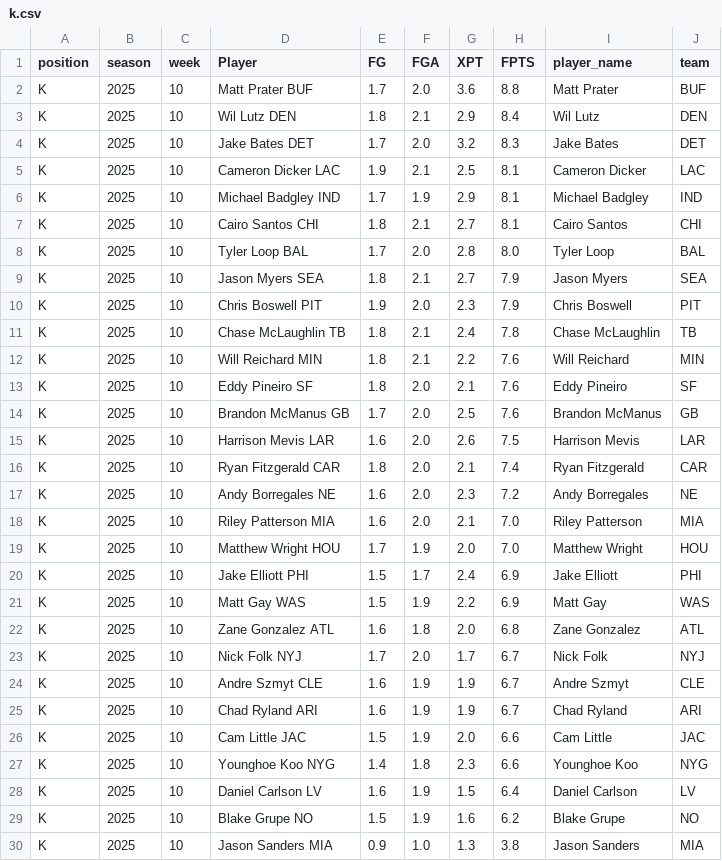
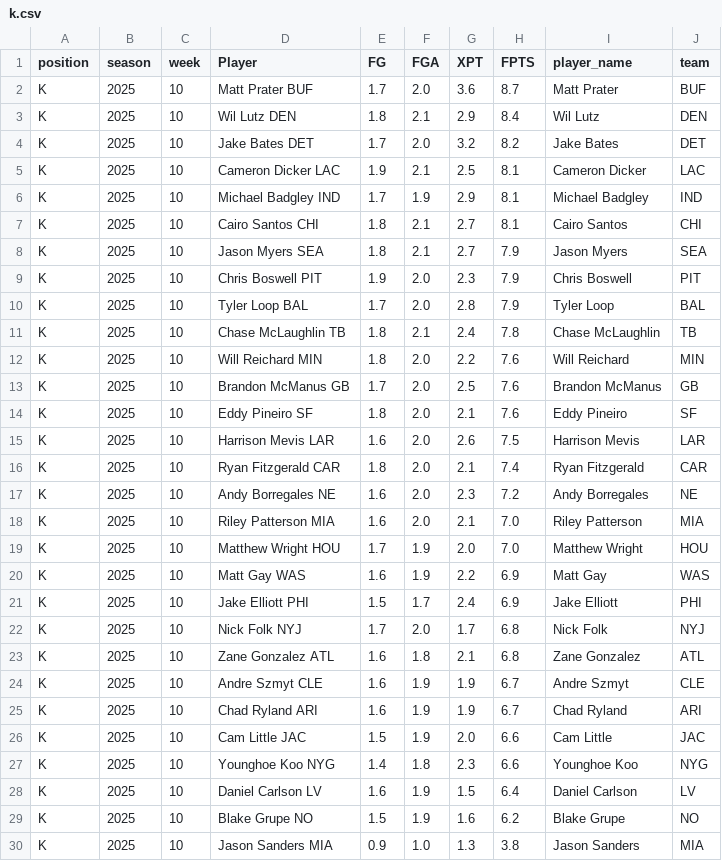
Before and after one commit to KoBeWa/fantasypros-projections, a CSV file: data/2025/week_current/k.csv, drawn as a sheet; only a part is shown; the diff covers the shown part only.

```diff
--- a/data/2025/week_current/k.csv
+++ b/data/2025/week_current/k.csv
@@ -1,5 +1,5 @@
 position,season,week,Player,FG,FGA,XPT,FPTS,player_name,team
-K,2025,10,Matt Prater BUF,1.7,2.0,3.6,8.8,Matt Prater,BUF
+K,2025,10,Matt Prater BUF,1.7,2.0,3.6,8.7,Matt Prater,BUF
 K,2025,10,Wil Lutz DEN,1.8,2.1,2.9,8.4,Wil Lutz,DEN
-K,2025,10,Jake Bates DET,1.7,2.0,3.2,8.3,Jake Bates,DET
+K,2025,10,Jake Bates DET,1.7,2.0,3.2,8.2,Jake Bates,DET
 K,2025,10,Cameron Dicker LAC,1.9,2.1,2.5,8.1,Cameron Dicker,LAC
@@ -7,9 +7,9 @@ K,2025,10,Michael Badgley IND,1.7,1.9,2.9,8.1,Michael Badgley,IND
 K,2025,10,Cairo Santos CHI,1.8,2.1,2.7,8.1,Cairo Santos,CHI
-K,2025,10,Tyler Loop BAL,1.7,2.0,2.8,8.0,Tyler Loop,BAL
 K,2025,10,Jason Myers SEA,1.8,2.1,2.7,7.9,Jason Myers,SEA
 K,2025,10,Chris Boswell PIT,1.9,2.0,2.3,7.9,Chris Boswell,PIT
+K,2025,10,Tyler Loop BAL,1.7,2.0,2.8,7.9,Tyler Loop,BAL
 K,2025,10,Chase McLaughlin TB,1.8,2.1,2.4,7.8,Chase McLaughlin,TB
-K,2025,10,Will Reichard MIN,1.8,2.1,2.2,7.6,Will Reichard,MIN
+K,2025,10,Will Reichard MIN,1.8,2.0,2.2,7.6,Will Reichard,MIN
+K,2025,10,Brandon McManus GB,1.7,2.0,2.5,7.6,Brandon McManus,GB
 K,2025,10,Eddy Pineiro SF,1.8,2.0,2.1,7.6,Eddy Pineiro,SF
-K,2025,10,Brandon McManus GB,1.7,2.0,2.5,7.6,Brandon McManus,GB
 K,2025,10,Harrison Mevis LAR,1.6,2.0,2.6,7.5,Harrison Mevis,LAR
@@ -19,6 +19,6 @@ K,2025,10,Riley Patterson MIA,1.6,2.0,2.1,7.0,Riley Patterson,MIA
 K,2025,10,Matthew Wright HOU,1.7,1.9,2.0,7.0,Matthew Wright,HOU
+K,2025,10,Matt Gay WAS,1.6,1.9,2.2,6.9,Matt Gay,WAS
 K,2025,10,Jake Elliott PHI,1.5,1.7,2.4,6.9,Jake Elliott,PHI
-K,2025,10,Matt Gay WAS,1.5,1.9,2.2,6.9,Matt Gay,WAS
-K,2025,10,Zane Gonzalez ATL,1.6,1.8,2.0,6.8,Zane Gonzalez,ATL
-K,2025,10,Nick Folk NYJ,1.7,2.0,1.7,6.7,Nick Folk,NYJ
+K,2025,10,Nick Folk NYJ,1.7,2.0,1.7,6.8,Nick Folk,NYJ
+K,2025,10,Zane Gonzalez ATL,1.6,1.8,2.1,6.8,Zane Gonzalez,ATL
 K,2025,10,Andre Szmyt CLE,1.6,1.9,1.9,6.7,Andre Szmyt,CLE
```
Also changed, not shown: 1 removed row and 4 moved rows elsewhere in this file, data/2025/week_current/dst.csv, data/2025/week_current/qb.csv, 3 other files.
